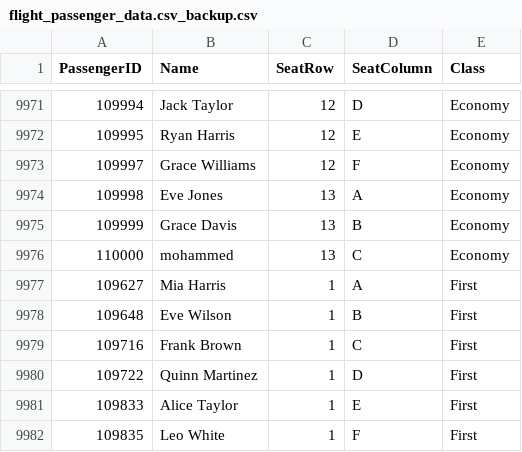
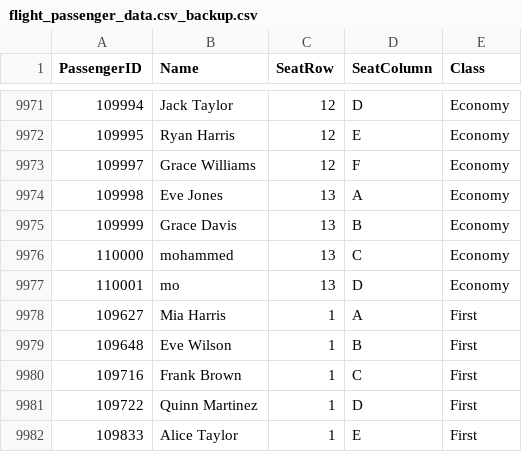
Before and after one commit to ayman20-py/Assignment-Data-Structure, a CSV file: Dataset/flight_passenger_data.csv_backup.csv, drawn as a sheet; only a part is shown, gaps mark what is left out; the shorter side is filled out with more unchanged rows.

```diff
--- a/Dataset/flight_passenger_data.csv_backup.csv
+++ b/Dataset/flight_passenger_data.csv_backup.csv
@@ -9976,2 +9976,3 @@ PassengerID,Name,SeatRow,SeatColumn,Class
 110000,mohammed,13,C,Economy
+110001,mo,13,D,Economy
 109627,Mia Harris,1,A,First
```
Also changed, not shown: 3 other files.
